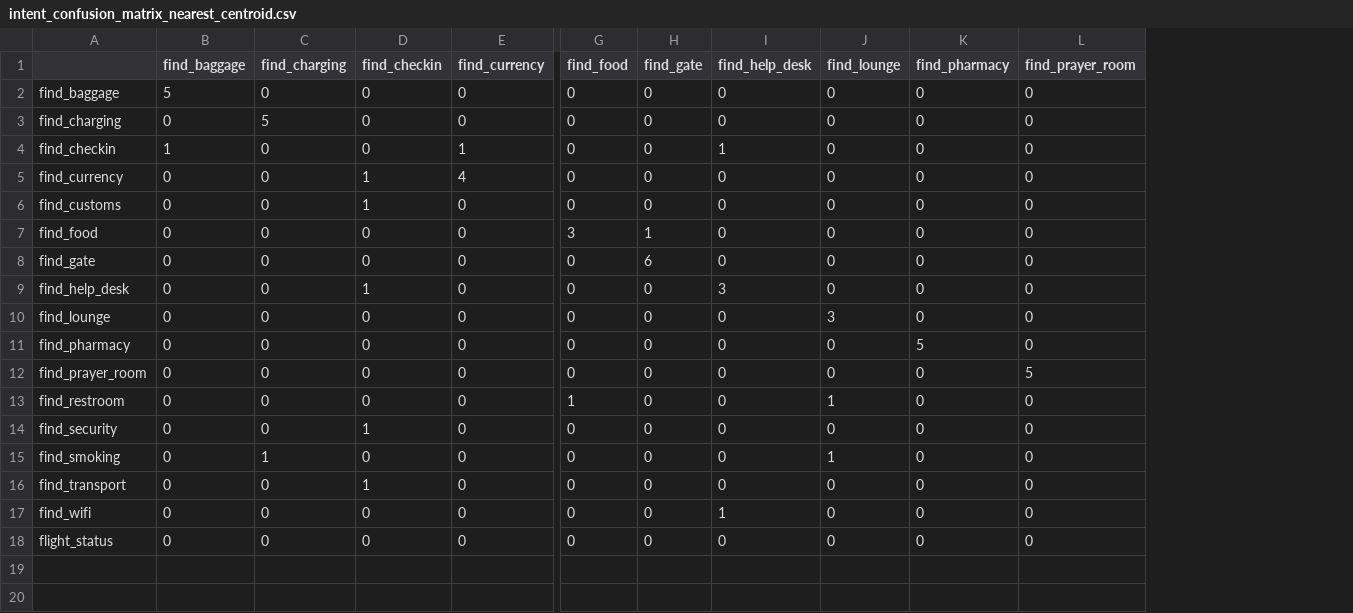
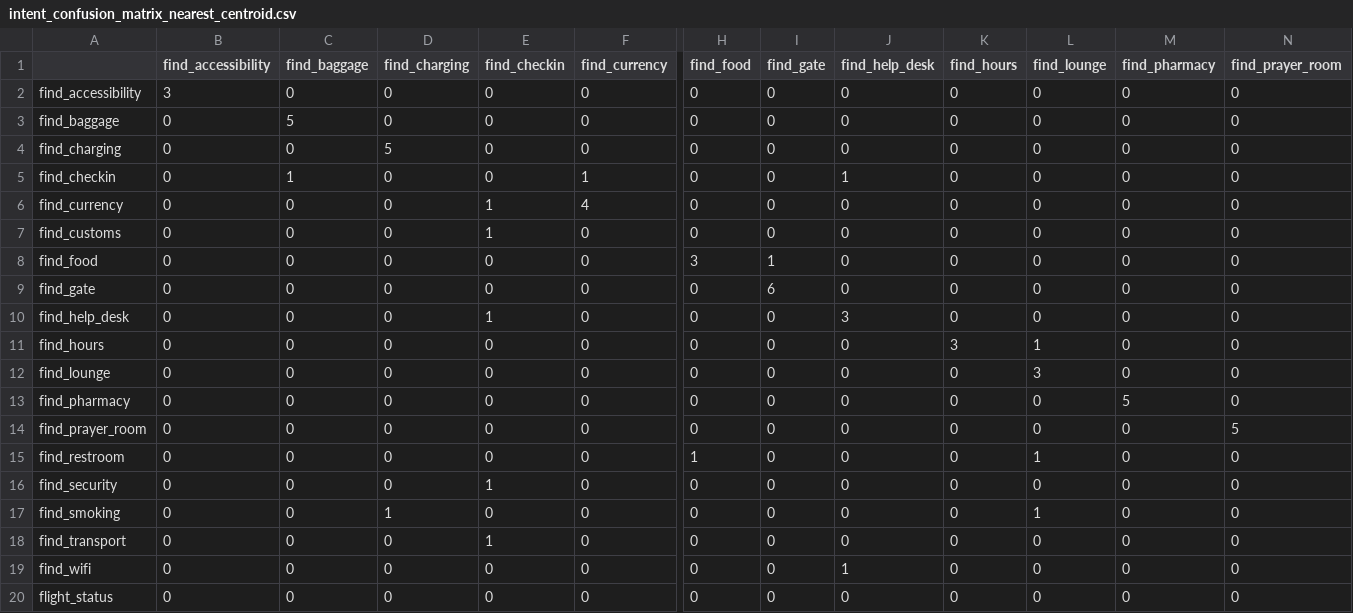
Before and after one commit to pinarrcindemirr/Airport-Assistant, a CSV file: data/text/intent_confusion_matrix_nearest_centroid.csv, drawn as a sheet; only a part is shown, gaps mark what is left out; addresses are those after the commit; rows hold the shown columns only; the diff names each change by its address in the sheet, - before the commit and + after, or states it on an @@ line.

```diff
--- a/data/text/intent_confusion_matrix_nearest_centroid.csv
+++ b/data/text/intent_confusion_matrix_nearest_centroid.csv
+column B (find_accessibility), rows 3-10: all 0; rows 12-20: all 0
+column K (find_hours), rows 3-10: all 0; rows 12-20: all 0
+row 2: find_accessibility | 3 | 0 | 0 | 0 | 0 | 0 | 0 | 0 | 0 | 0 | 0 | 0
+row 11: find_hours | 0 | 0 | 0 | 0 | 0 | 0 | 0 | 0 | 3 | 1 | 0 | 0
```
Also changed, not shown: data/text/intent_confusion_matrix_logistic_regression.csv, 1 other file.
